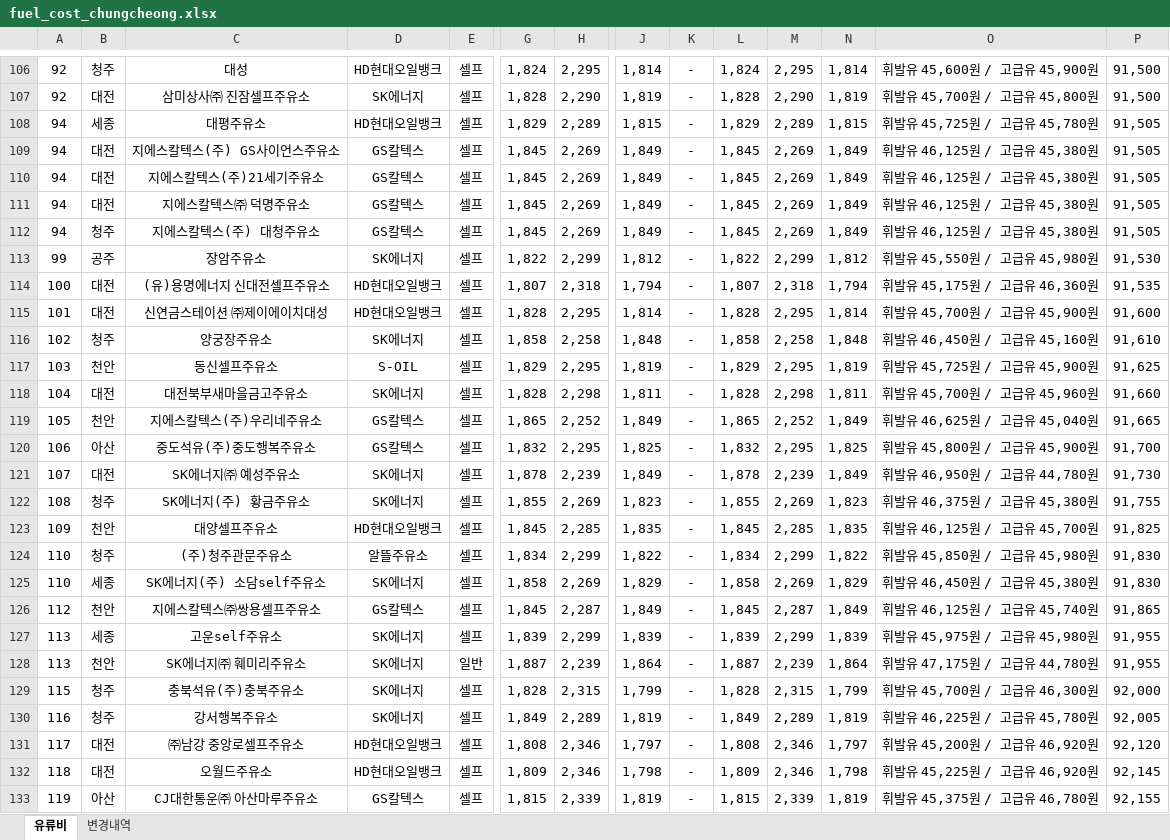
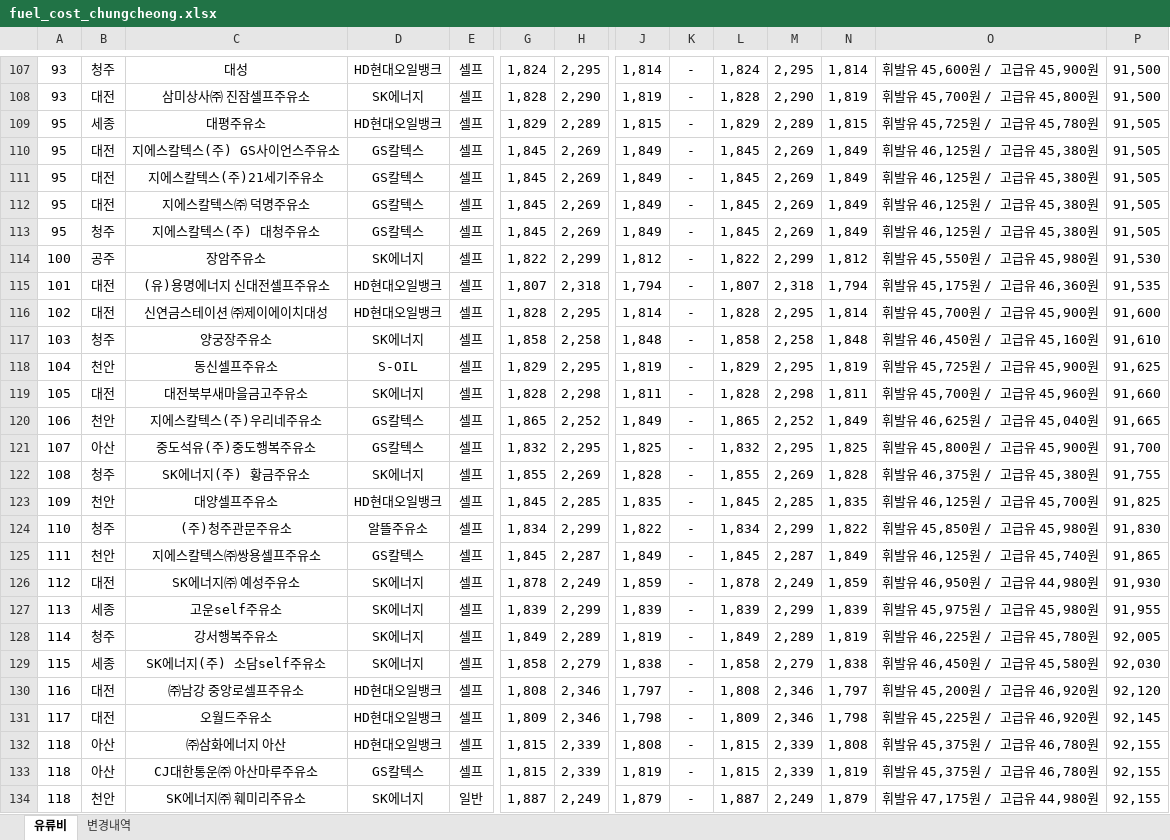
Before and after one commit to krwizxp/fcupdater, an Excel workbook: fuel_cost_chungcheong.xlsx, sheet 유류비, drawn as a sheet; only a part is shown, gaps mark what is left out; values as stored, in another font and other column widths than the file's, no borders; removed rows and columns are numbered as before the commit, all else as after; rows hold the shown columns only; the diff covers the shown part only; the diff names each change by its address in the sheet, - before the commit and + after, or states it on an @@ line.

```diff
--- a/fuel_cost_chungcheong.xlsx (sheet 유류비)
+++ b/fuel_cost_chungcheong.xlsx (sheet 유류비)
-A107:A108: 92
+A107:A108: 93
-A109:A113: 94
+A109:A113: 95
-A114: 99
+A114: 100
-A115: 100
+A115: 101
-A116: 101
+A116: 102
-A117: 102
+A117: 103
-A118: 103
+A118: 104
-A119: 104
+A119: 105
-A120: 105
+A120: 106
-A121: 106
+A121: 107
-row 121: 107 | 대전 | SK에너지㈜ 예성주유소 | SK에너지 | 셀프 | 1,878 | 2,239 | 1,849 | - | 1,878 | 2,239 | 1,849 | 휘발유 46,950원 / 고급유 44,780원 | 91,730
-J122: 1,823
+J122: 1,828
-N122: 1,823
+N122: 1,828
-row 125: 110 | 세종 | SK에너지(주) 소담self주유소 | SK에너지 | 셀프 | 1,858 | 2,269 | 1,829 | - | 1,858 | 2,269 | 1,829 | 휘발유 46,450원 / 고급유 45,380원 | 91,830
-A125: 112
+A125: 111
+row 126: 112 | 대전 | SK에너지㈜ 예성주유소 | SK에너지 | 셀프 | 1,878 | 2,249 | 1,859 | - | 1,878 | 2,249 | 1,859 | 휘발유 46,950원 / 고급유 44,980원 | 91,930
-row 128: 113 | 천안 | SK에너지㈜ 훼미리주유소 | SK에너지 | 일반 | 1,887 | 2,239 | 1,864 | - | 1,887 | 2,239 | 1,864 | 휘발유 47,175원 / 고급유 44,780원 | 91,955
-row 129: 115 | 청주 | 충북석유(주)충북주유소 | SK에너지 | 셀프 | 1,828 | 2,315 | 1,799 | - | 1,828 | 2,315 | 1,799 | 휘발유 45,700원 / 고급유 46,300원 | 92,000
-A128: 116
+A128: 114
+row 129: 115 | 세종 | SK에너지(주) 소담self주유소 | SK에너지 | 셀프 | 1,858 | 2,279 | 1,838 | - | 1,858 | 2,279 | 1,838 | 휘발유 46,450원 / 고급유 45,580원 | 92,030
-A130: 117
+A130: 116
-A131: 118
+A131: 117
+row 132: 118 | 아산 | ㈜삼화에너지 아산 | HD현대오일뱅크 | 셀프 | 1,815 | 2,339 | 1,808 | - | 1,815 | 2,339 | 1,808 | 휘발유 45,375원 / 고급유 46,780원 | 92,155
-A133: 119
+A133: 118
+row 134: 118 | 천안 | SK에너지㈜ 훼미리주유소 | SK에너지 | 일반 | 1,887 | 2,249 | 1,879 | - | 1,887 | 2,249 | 1,879 | 휘발유 47,175원 / 고급유 44,980원 | 92,155
```
Also changed, not shown: 52 added rows, 46 removed rows and 106 edited cells elsewhere in this sheet, sheet 변경내역, formulas that keep their value, 1 other file.
